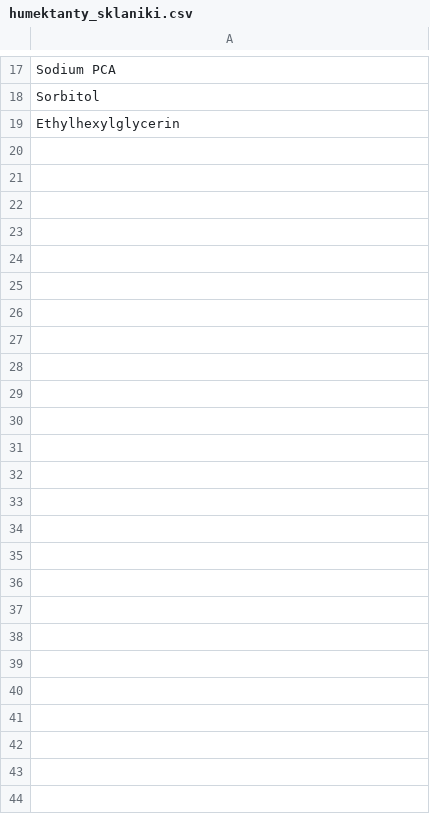
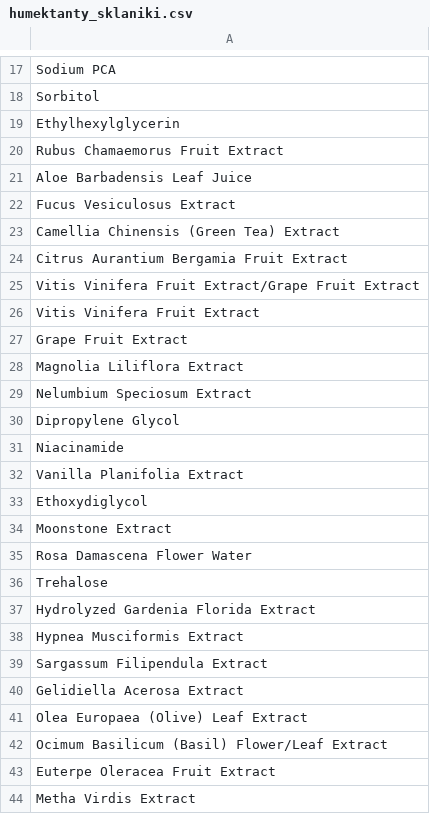
Before and after one commit to JustynaStankiewicz/HairCareApp, a CSV file: humektanty_sklaniki.csv, drawn as a sheet; only a part is shown, gaps mark what is left out; the diff names each change by its address in the sheet, - before the commit and + after, or states it on an @@ line.

```diff
--- a/humektanty_sklaniki.csv
+++ b/humektanty_sklaniki.csv
+row 20: Rubus Chamaemorus Fruit Extract
+row 21: Aloe Barbadensis Leaf Juice
+row 22: Fucus Vesiculosus Extract
+row 23: Camellia Chinensis (Green Tea) Extract
+row 24: Citrus Aurantium Bergamia Fruit Extract
+row 25: Vitis Vinifera Fruit Extract/Grape Fruit Extract
+row 26: Vitis Vinifera Fruit Extract
+row 27: Grape Fruit Extract
+row 28: Magnolia Liliflora Extract
+row 29: Nelumbium Speciosum Extract
+row 30: Dipropylene Glycol
+row 31: Niacinamide
+row 32: Vanilla Planifolia Extract
+row 33: Ethoxydiglycol
+row 34: Moonstone Extract
+row 35: Rosa Damascena Flower Water
+row 36: Trehalose
+row 37: Hydrolyzed Gardenia Florida Extract
+row 38: Hypnea Musciformis Extract
+row 39: Sargassum Filipendula Extract
+row 40: Gelidiella Acerosa Extract
+row 41: Olea Europaea (Olive) Leaf Extract
+row 42: Ocimum Basilicum (Basil) Flower/Leaf Extract
+row 43: Euterpe Oleracea Fruit Extract
+row 44: Metha Virdis Extract
```
Also changed, not shown: emolienty_skladniki.csv, proteiny_skladniki.csv, 4 other files.
